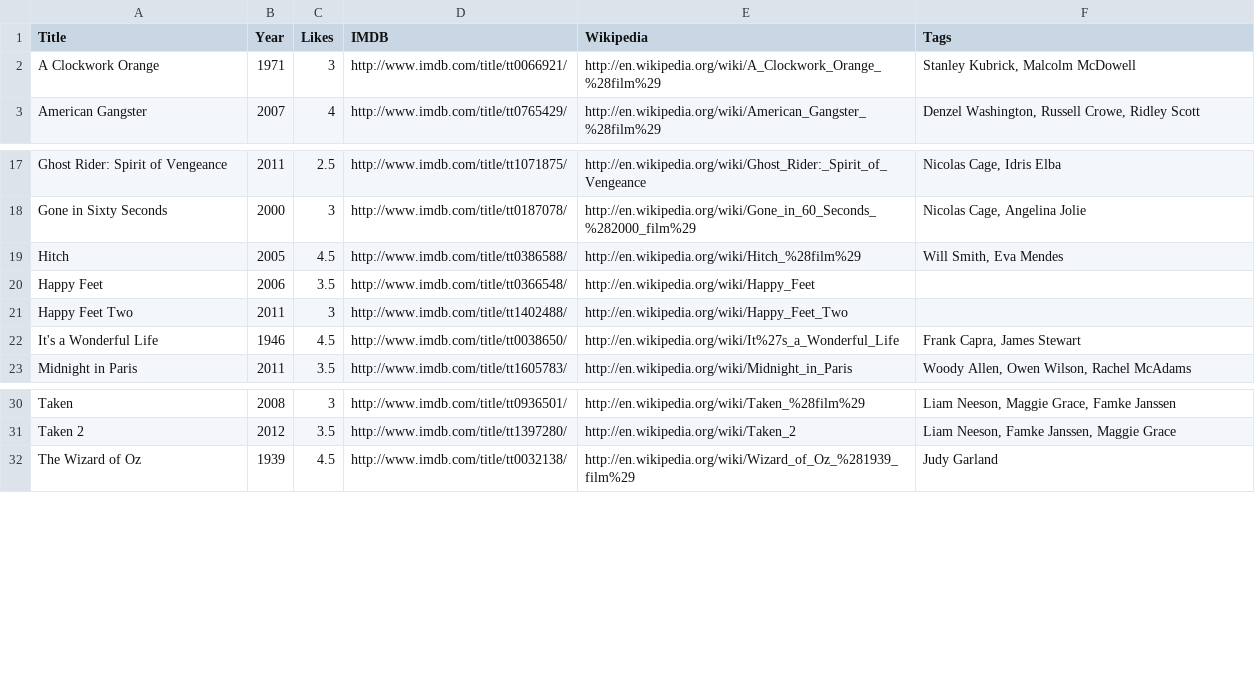
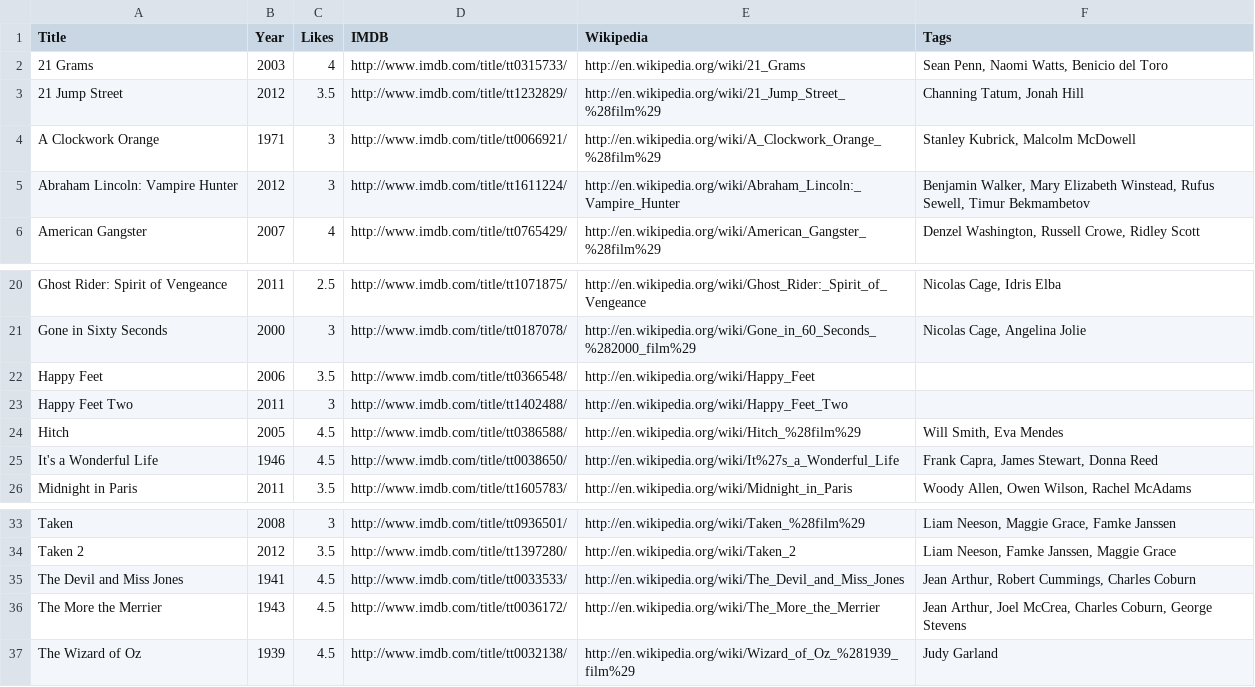
Before and after one commit to prmkbr/data_pkgs, a CSV file: data/movies.csv, drawn as a sheet; only a part is shown, gaps mark what is left out.

Commit message:
21 Grams 21 Jump Street Abraham Lincoln: Vampire Hunter The Devil and Miss Jones The More The Merrier

```diff
--- a/data/movies.csv
+++ b/data/movies.csv
@@ -1,3 +1,6 @@
 Title,Year,Likes,IMDB,Wikipedia,Tags
+21 Grams,2003,4,http://www.imdb.com/title/tt0315733/,http://en.wikipedia.org/wiki/21_Grams,"Sean Penn, Naomi Watts, Benicio del Toro"
+21 Jump Street,2012,3.5,http://www.imdb.com/title/tt1232829/,http://en.wikipedia.org/wiki/21_Jump_Street_%28film%29,"Channing Tatum, Jonah Hill"
 A Clockwork Orange,1971,3,http://www.imdb.com/title/tt0066921/,http://en.wikipedia.org/wiki/A_Clockwork_Orange_%28film%29,"Stanley Kubrick, Malcolm McDowell"
+Abraham Lincoln: Vampire Hunter,2012,3,http://www.imdb.com/title/tt1611224/,http://en.wikipedia.org/wiki/Abraham_Lincoln:_Vampire_Hunter,"Benjamin Walker, Mary Elizabeth Winstead, Rufus Sewell, Timur Bekmambetov"
 American Gangster,2007,4,http://www.imdb.com/title/tt0765429/,http://en.wikipedia.org/wiki/American_Gangster_%28film%29,"Denzel Washington, Russell Crowe, Ridley Scott"
@@ -18,6 +21,6 @@ Ghost Rider: Spirit of Vengeance,2011,2.5,http://www.imdb.com/title/tt1071875/,h
 Gone in Sixty Seconds,2000,3,http://www.imdb.com/title/tt0187078/,http://en.wikipedia.org/wiki/Gone_in_60_Seconds_%282000_film%29,"Nicolas Cage, Angelina Jolie"
-Hitch,2005,4.5,http://www.imdb.com/title/tt0386588/,http://en.wikipedia.org/wiki/Hitch_%28film%29,"Will Smith, Eva Mendes"
 Happy Feet,2006,3.5,http://www.imdb.com/title/tt0366548/,http://en.wikipedia.org/wiki/Happy_Feet,""
 Happy Feet Two,2011,3,http://www.imdb.com/title/tt1402488/,http://en.wikipedia.org/wiki/Happy_Feet_Two,""
-It's a Wonderful Life,1946,4.5,http://www.imdb.com/title/tt0038650/,http://en.wikipedia.org/wiki/It%27s_a_Wonderful_Life,"Frank Capra, James Stewart"
+Hitch,2005,4.5,http://www.imdb.com/title/tt0386588/,http://en.wikipedia.org/wiki/Hitch_%28film%29,"Will Smith, Eva Mendes"
+It's a Wonderful Life,1946,4.5,http://www.imdb.com/title/tt0038650/,http://en.wikipedia.org/wiki/It%27s_a_Wonderful_Life,"Frank Capra, James Stewart, Donna Reed"
 Midnight in Paris,2011,3.5,http://www.imdb.com/title/tt1605783/,http://en.wikipedia.org/wiki/Midnight_in_Paris,"Woody Allen, Owen Wilson, Rachel McAdams"
@@ -31,2 +34,4 @@ Taken,2008,3,http://www.imdb.com/title/tt0936501/,http://en.wikipedia.org/wiki/T
 Taken 2,2012,3.5,http://www.imdb.com/title/tt1397280/,http://en.wikipedia.org/wiki/Taken_2,"Liam Neeson, Famke Janssen, Maggie Grace"
+The Devil and Miss Jones,1941,4.5,http://www.imdb.com/title/tt0033533/,http://en.wikipedia.org/wiki/The_Devil_and_Miss_Jones,"Jean Arthur, Robert Cummings, Charles Coburn"
+The More the Merrier,1943,4.5,http://www.imdb.com/title/tt0036172/,http://en.wikipedia.org/wiki/The_More_the_Merrier,"Jean Arthur, Joel McCrea, Charles Coburn, George Stevens"
 The Wizard of Oz,1939,4.5,http://www.imdb.com/title/tt0032138/,http://en.wikipedia.org/wiki/Wizard_of_Oz_%281939_film%29,"Judy Garland"
```
